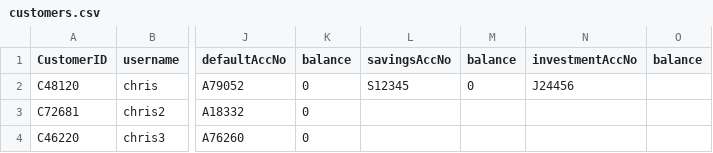
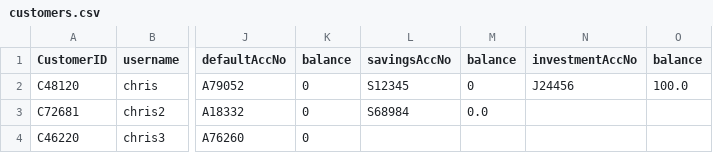
Before and after one commit to hyosus/OOP-Project, a CSV file: customers.csv, drawn as a sheet; only a part is shown, gaps mark what is left out; the diff names each change by its address in the sheet, - before the commit and + after, or states it on an @@ line.

```diff
--- a/customers.csv
+++ b/customers.csv
-O2 (balance): (empty)
+O2 (balance): 100.0
-L3 (savingsAccNo): (empty)
+L3 (savingsAccNo): S68984
-M3 (balance): (empty)
+M3 (balance): 0.0
```
Also changed, not shown: Loans.csv, 3 other files.
